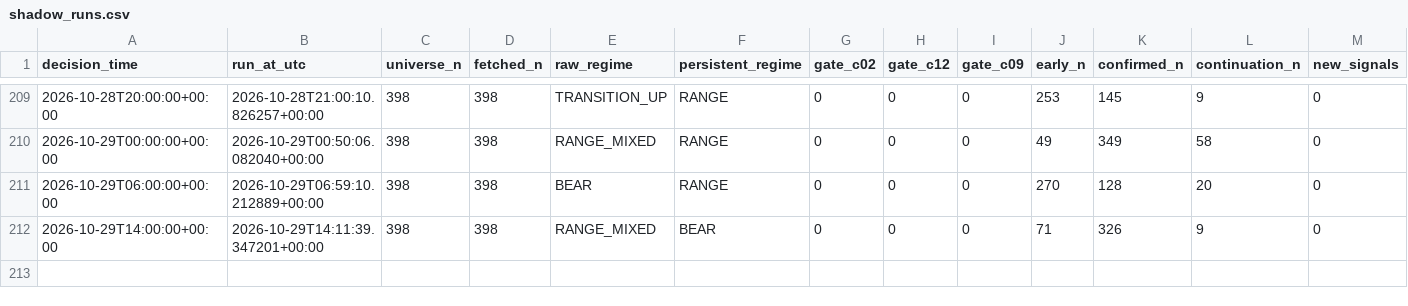
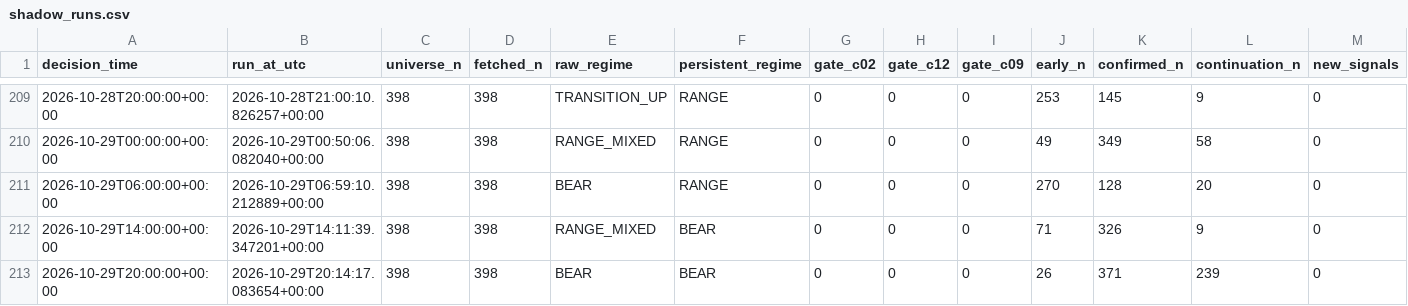
Before and after one commit to Brkzgrc/Botum_LAB, a CSV file: gpt/Multi-Timeframe-Independent-Evidence/data/stage4/shadow_runs.csv, drawn as a sheet; only a part is shown, gaps mark what is left out; rows hold the shown columns only; the diff names each change by its address in the sheet, - before the commit and + after, or states it on an @@ line.

Commit message:
gpt stage4: forward state update [skip ci]

```diff
--- a/gpt/Multi-Timeframe-Independent-Evidence/data/stage4/shadow_runs.csv
+++ b/gpt/Multi-Timeframe-Independent-Evidence/data/stage4/shadow_runs.csv
+row 213: 2026-10-29T20:00:00+00:00 | 2026-10-29T20:14:17.083654+00:00 | 398 | 398 | BEAR | BEAR | 0 | 0 | 0 | 26 | 371 | 239 | 0
```
Also changed, not shown: 2 other files.
